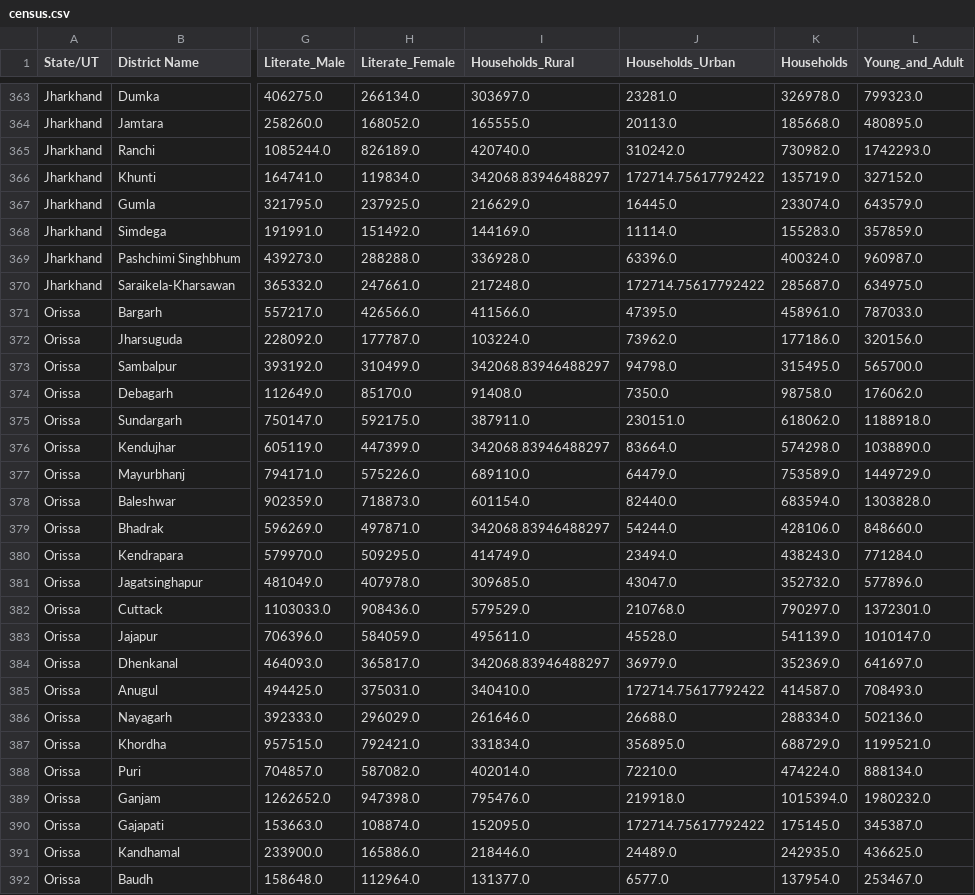
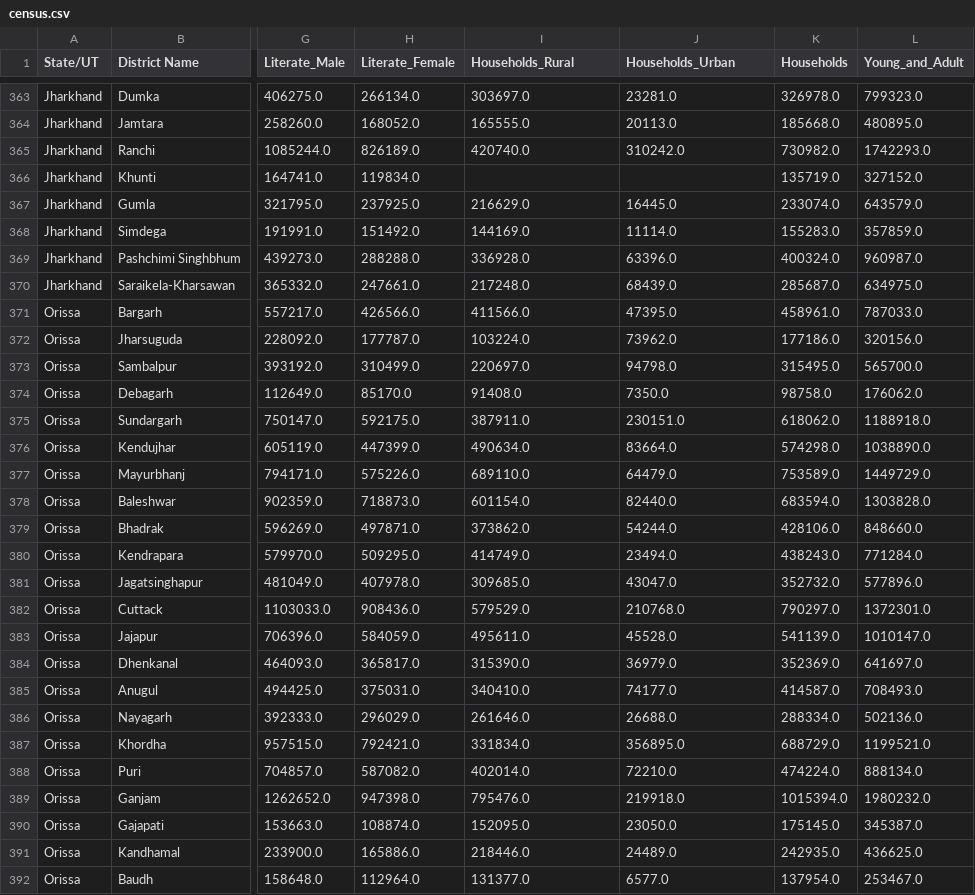
Before and after one commit to prathamchopra001/Healthcare-Data-Cleaning, a CSV file: DS - Python + SQL + ETL - Healthcare Census(new)/Clean Data/census.csv, drawn as a sheet; only a part is shown, gaps mark what is left out; the diff covers the shown part only; the diff names each change by its address in the sheet, - before the commit and + after, or states it on an @@ line.

```diff
--- a/DS - Python + SQL + ETL - Healthcare Census(new)/Clean Data/census.csv
+++ b/DS - Python + SQL + ETL - Healthcare Census(new)/Clean Data/census.csv
-I366 (Households_Rural): 342068.83946488297
+I366 (Households_Rural): (empty)
-J366 (Households_Urban): 172714.75617792422
+J366 (Households_Urban): (empty)
-J370 (Households_Urban): 172714.75617792422
+J370 (Households_Urban): 68439.0
-I373 (Households_Rural): 342068.83946488297
+I373 (Households_Rural): 220697.0
-I376 (Households_Rural): 342068.83946488297
+I376 (Households_Rural): 490634.0
-I379 (Households_Rural): 342068.83946488297
+I379 (Households_Rural): 373862.0
-I384 (Households_Rural): 342068.83946488297
+I384 (Households_Rural): 315390.0
-J385 (Households_Urban): 172714.75617792422
+J385 (Households_Urban): 74177.0
-J390 (Households_Urban): 172714.75617792422
+J390 (Households_Urban): 23050.0
```
Also changed, not shown: 66 edited cells elsewhere in this file, 10 other files.
